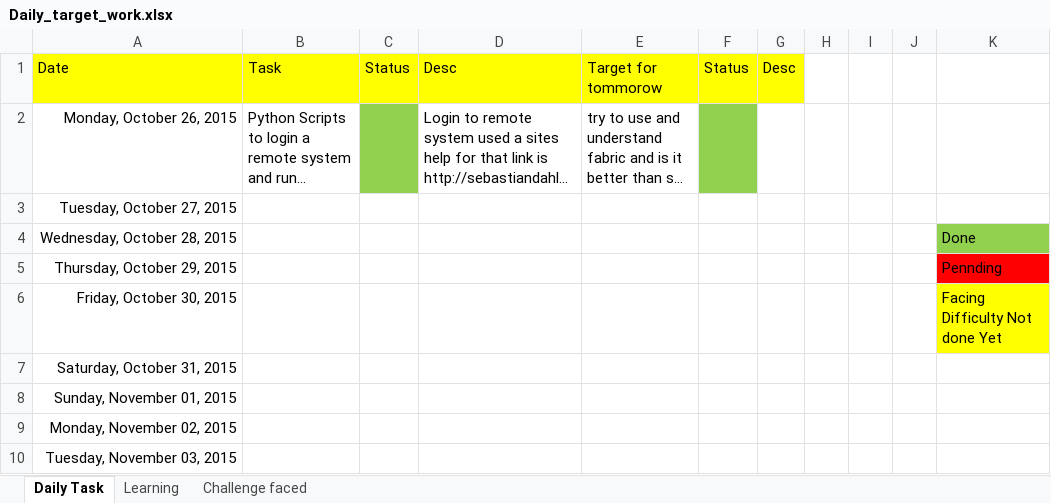
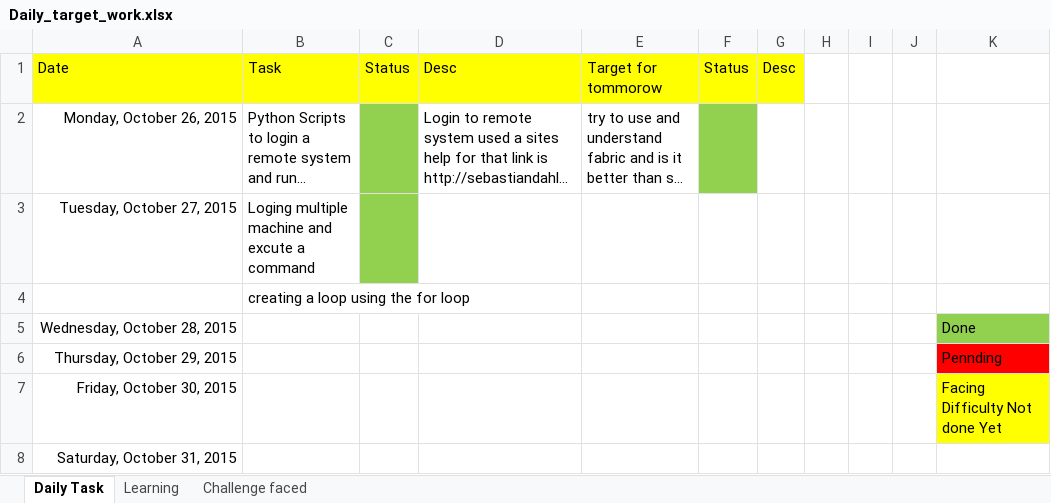
Before and after one commit to kn0709/Devops, an Excel workbook: Daily_target_work.xlsx, sheet Daily Task, drawn as a sheet; only a part is shown; the shorter side is filled out with more unchanged rows; long unchanged cells end in …; values as stored, in another font and other column widths than the file's, no borders; the diff names each change by its address in the sheet, - before the commit and + after, or states it on an @@ line.

```diff
--- a/Daily_target_work.xlsx (sheet Daily Task)
+++ b/Daily_target_work.xlsx (sheet Daily Task)
-B3: (empty)
+B3: Loging multiple machine and excute a command
-C3 fill: none
+C3 fill: #92D050
+row 4:  | creating a loop using the for loop
```
Also changed, not shown: 2 other files.
